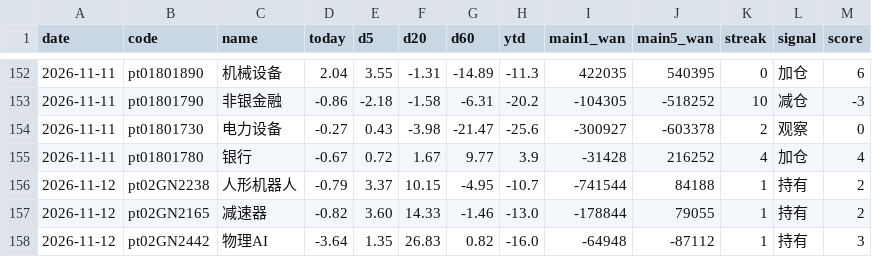
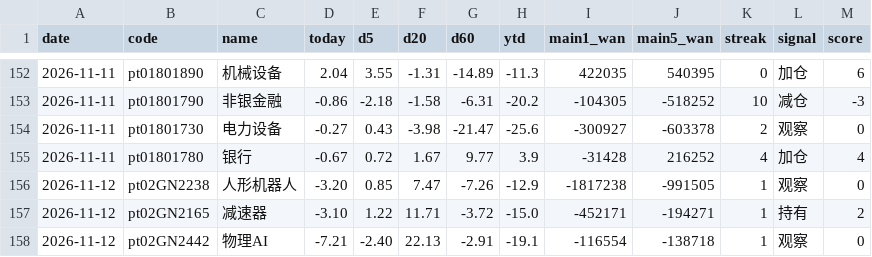
Before and after one commit to lycoris183/a-share-radar, a CSV file: data/daily_log.csv, drawn as a sheet; only a part is shown, gaps mark what is left out; the diff covers the shown part only.

```diff
--- a/data/daily_log.csv
+++ b/data/daily_log.csv
@@ -155,4 +155,4 @@
 2026-11-11,pt01801780,银行,-0.67,0.72,1.67,9.77,3.9,-31428,216252,4,加仓,4
-2026-11-12,pt02GN2238,人形机器人,-0.79,3.37,10.15,-4.95,-10.7,-741544,84188,1,持有,2
-2026-11-12,pt02GN2165,减速器,-0.82,3.60,14.33,-1.46,-13.0,-178844,79055,1,持有,2
-2026-11-12,pt02GN2442,物理AI,-3.64,1.35,26.83,0.82,-16.0,-64948,-87112,1,持有,3
+2026-11-12,pt02GN2238,人形机器人,-3.20,0.85,7.47,-7.26,-12.9,-1817238,-991505,1,观察,0
+2026-11-12,pt02GN2165,减速器,-3.10,1.22,11.71,-3.72,-15.0,-452171,-194271,1,持有,2
+2026-11-12,pt02GN2442,物理AI,-7.21,-2.40,22.13,-2.91,-19.1,-116554,-138718,1,观察,0
```
Also changed, not shown: 67 edited cells elsewhere in this file, 17 other files.
